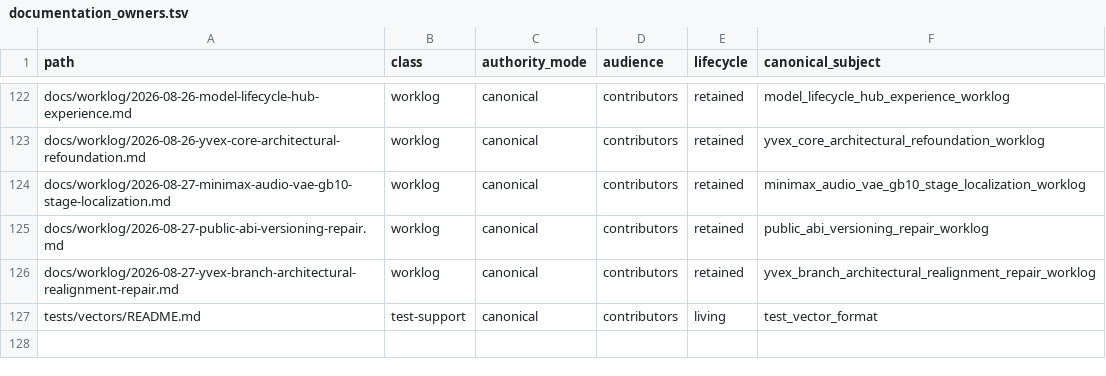
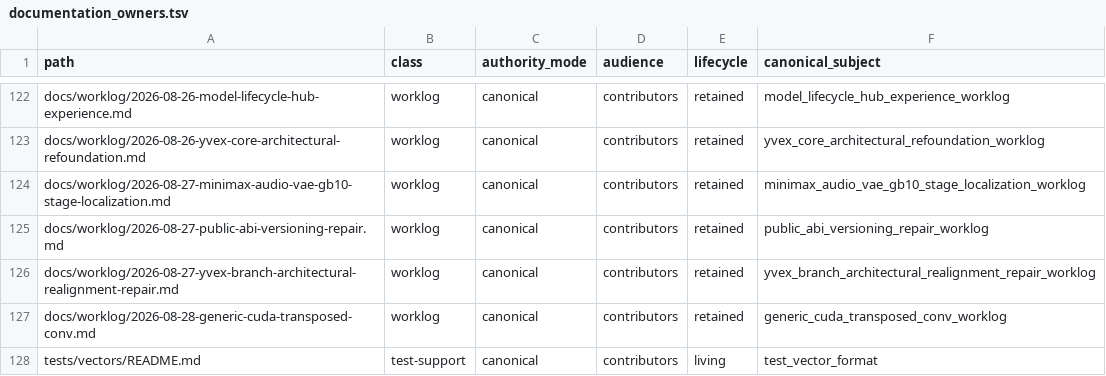
Before and after one commit to yailabs/clori, a TSV file: config/documentation_owners.tsv, drawn as a sheet; only a part is shown, gaps mark what is left out; the diff names each change by its address in the sheet, - before the commit and + after, or states it on an @@ line.

Commit message:
docs(worklog): record transposed Conv1D acceleration

```diff
--- a/config/documentation_owners.tsv
+++ b/config/documentation_owners.tsv
+row 127: docs/worklog/2026-08-28-generic-cuda-transposed-conv.md | worklog | canonical | contributors | retained | generic_cuda_transposed_conv_worklog
```
Also changed, not shown: 1 other file.
